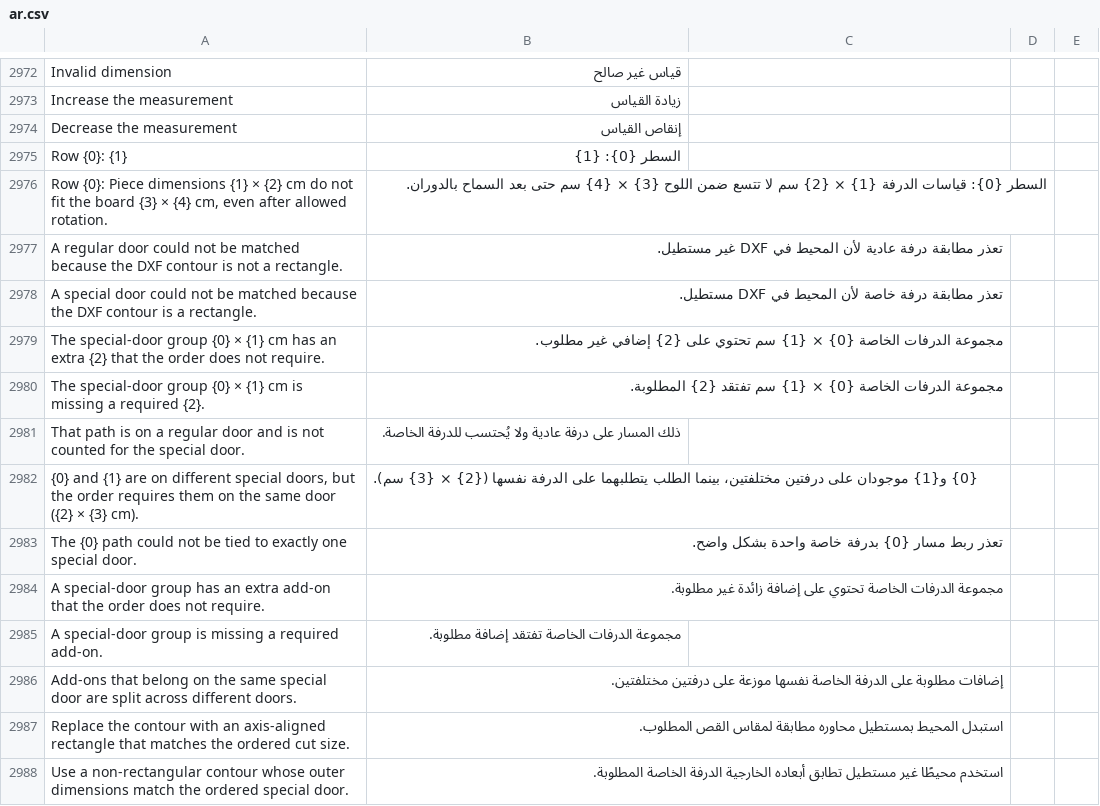
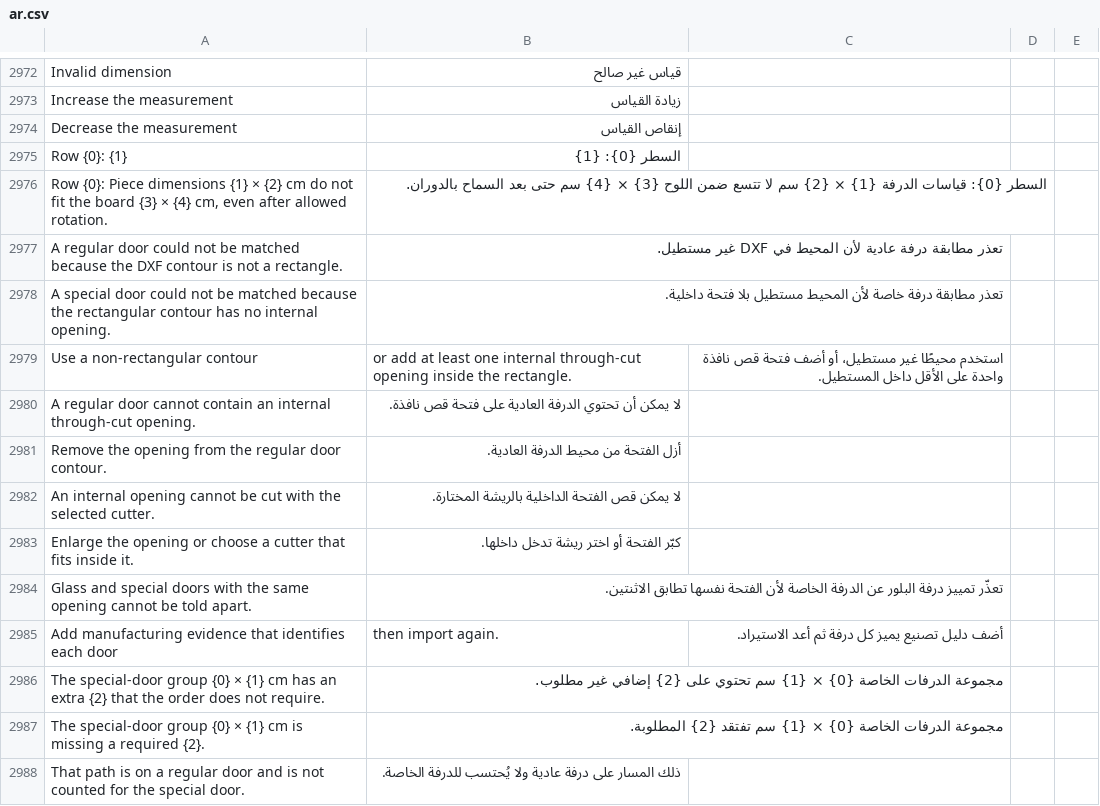
Before and after one commit to Hasan-Alhendi/almdina-erp, a CSV file: almdina_erp/translations/ar.csv, drawn as a sheet; only a part is shown, gaps mark what is left out; the shorter side is filled out with more unchanged rows.

Commit message:
refactor(cutting): enhance handling of opening rings and geometry
- Introduced new logic to manage opening rings across various components, ensuring proper handling for both regular and special pieces.
- Updated sorting and validation mechanisms to account for opening rings in operational files and geometry transformations.
- Improved session management for opening rings in the frontend, enhancing the user experience during piece editing and transformations.
- Added new utility functions for reflecting and rotating opening rings, ensuring consistent behavior across different operations.
- Enhanced error handling and validation for DXF imports related to opening rings, improving robustness in the cutting process.

```diff
--- a/almdina_erp/translations/ar.csv
+++ b/almdina_erp/translations/ar.csv
@@ -2979,3 +2979,10 @@ Row {0}: {1},السطر {0}: {1}
 A regular door could not be matched because the DXF contour is not a rectangle.,تعذر مطابقة درفة عادية لأن المحيط في DXF غير مستطيل.
-A special door could not be matched because the DXF contour is a rectangle.,تعذر مطابقة درفة خاصة لأن المحيط في DXF مستطيل.
+A special door could not be matched because the rectangular contour has no internal opening.,تعذر مطابقة درفة خاصة لأن المحيط مستطيل بلا فتحة داخلية.
+Use a non-rectangular contour, or add at least one internal through-cut opening inside the rectangle.,استخدم محيطًا غير مستطيل، أو أضف فتحة قص نافذة واحدة على الأقل داخل المستطيل.
+A regular door cannot contain an internal through-cut opening.,لا يمكن أن تحتوي الدرفة العادية على فتحة قص نافذة.
+Remove the opening from the regular door contour.,أزل الفتحة من محيط الدرفة العادية.
+An internal opening cannot be cut with the selected cutter.,لا يمكن قص الفتحة الداخلية بالريشة المختارة.
+Enlarge the opening or choose a cutter that fits inside it.,كبّر الفتحة أو اختر ريشة تدخل داخلها.
+Glass and special doors with the same opening cannot be told apart.,تعذّر تمييز درفة البلور عن الدرفة الخاصة لأن الفتحة نفسها تطابق الاثنتين.
+Add manufacturing evidence that identifies each door, then import again.,أضف دليل تصنيع يميز كل درفة ثم أعد الاستيراد.
 "The special-door group {0} × {1} cm has an extra {2} that the order does not require.",مجموعة الدرفات الخاصة {0} × {1} سم تحتوي على {2} إضافي غير مطلوب.
```
Also changed, not shown: 22 other files.
